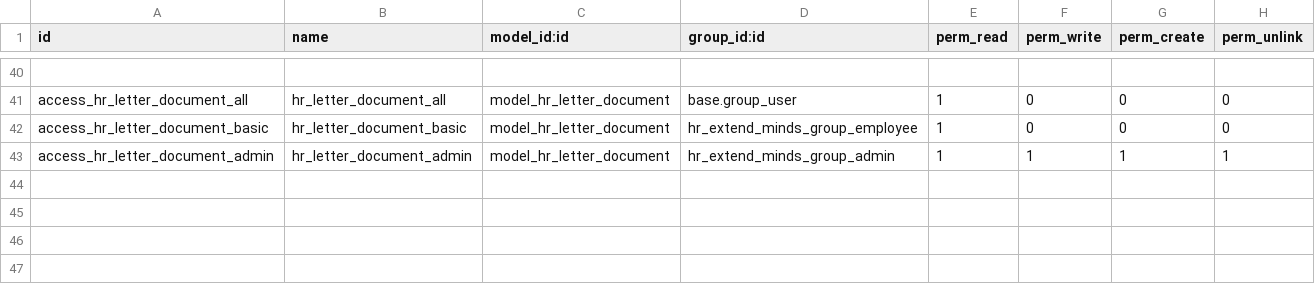
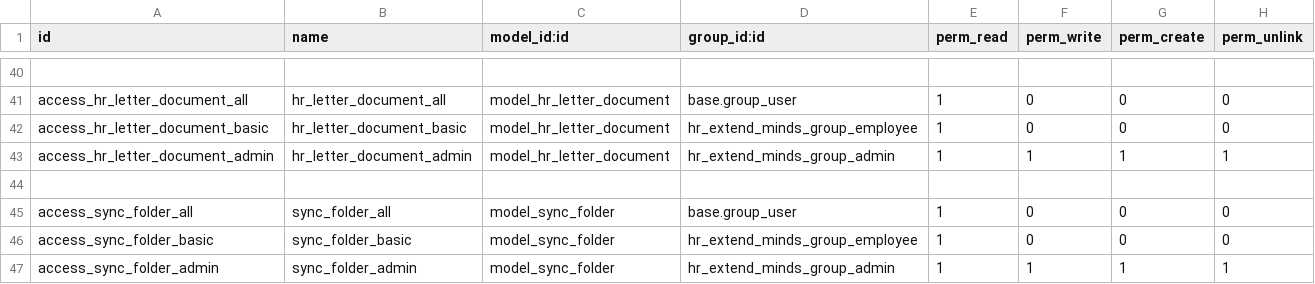
Before and after one commit to AMohamed389/airport2, a CSV file: hr_extend_minds/security/ir.model.access.csv, drawn as a sheet; only a part is shown, gaps mark what is left out.

```diff
--- a/hr_extend_minds/security/ir.model.access.csv
+++ b/hr_extend_minds/security/ir.model.access.csv
@@ -43 +43,5 @@ access_hr_letter_document_basic,hr_letter_document_basic,model_hr_letter_documen
 access_hr_letter_document_admin,hr_letter_document_admin,model_hr_letter_document,hr_extend_minds_group_admin,1,1,1,1
+
+access_sync_folder_all,sync_folder_all,model_sync_folder,base.group_user,1,0,0,0
+access_sync_folder_basic,sync_folder_basic,model_sync_folder,hr_extend_minds_group_employee,1,0,0,0
+access_sync_folder_admin,sync_folder_admin,model_sync_folder,hr_extend_minds_group_admin,1,1,1,1
```
Also changed, not shown: 12 other files.
